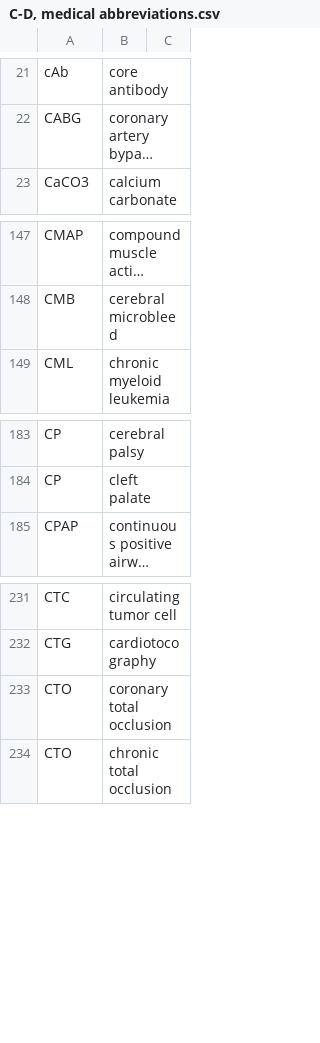
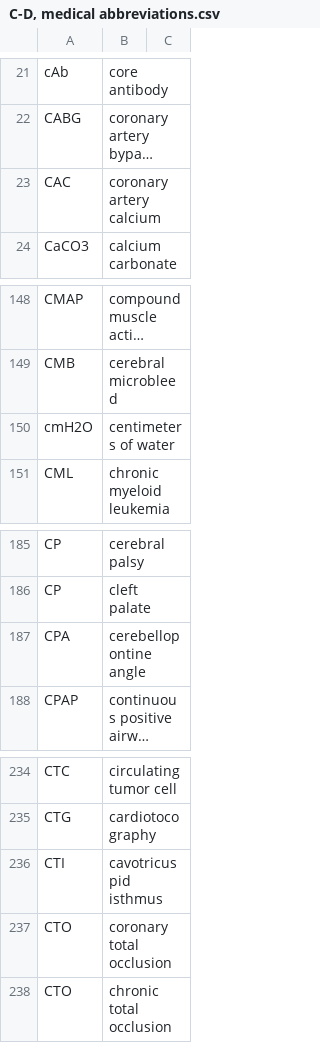
Before and after one commit to imantsm/medical_abbreviations, a CSV file: CSVs/C-D, medical abbreviations.csv, drawn as a sheet; only a part is shown, gaps mark what is left out; long unchanged cells end in …; the diff names each change by its address in the sheet, - before the commit and + after, or states it on an @@ line.

```diff
--- a/CSVs/C-D, medical abbreviations.csv
+++ b/CSVs/C-D, medical abbreviations.csv
+row 23: CAC | coronary artery calcium
+row 150: cmH2O | centimeters of water
+row 187: CPA | cerebellopontine angle
+row 236: CTI | cavotricuspid isthmus
```
Also changed, not shown: CSVs/#-B, medical abbreviations.csv, CSVs/H-L, medical abbreviations.csv, 4 other files.
